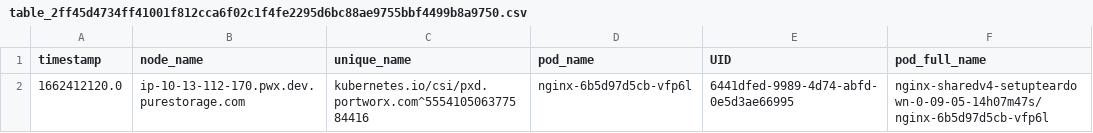
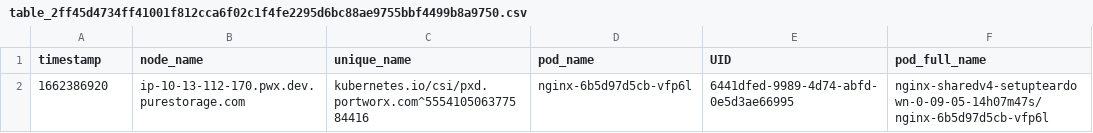
Before and after one commit to Pure-AdamuKaapan/hawk-eye, a CSV file: test_data/sim/database/table_2ff45d4734ff41001f812cca6f02c1f4fe2295d6bc88ae9755bbf4499b8a9750.csv, drawn as a sheet.

```diff
--- a/test_data/sim/database/table_2ff45d4734ff41001f812cca6f02c1f4fe2295d6bc88ae9755bbf4499b8a9750.csv
+++ b/test_data/sim/database/table_2ff45d4734ff41001f812cca6f02c1f4fe2295d6bc88ae9755bbf4499b8a9750.csv
@@ -1,2 +1,2 @@
 timestamp,node_name,unique_name,pod_name,UID,pod_full_name
-1662412120.0,ip-10-13-112-170.pwx.dev.purestorage.com,kubernetes.io/csi/pxd.portworx.com^555410506377584416,nginx-6b5d97d5cb-vfp6l,6441dfed-9989-4d74-abfd-0e5d3ae66995,nginx-sharedv4-setupteardown-0-09-05-14h07m47s/nginx-6b5d97d5cb-vfp6l
+1662386920,ip-10-13-112-170.pwx.dev.purestorage.com,kubernetes.io/csi/pxd.portworx.com^555410506377584416,nginx-6b5d97d5cb-vfp6l,6441dfed-9989-4d74-abfd-0e5d3ae66995,nginx-sharedv4-setupteardown-0-09-05-14h07m47s/nginx-6b5d97d5cb-vfp6l
```
Also changed, not shown: test_data/sim/database/index.csv, test_data/sim/database/table_855d5500c4d4597a688b4ddbb81272e20fc4630c0d8727ec82ca7849dd387b12.csv, 29 other files.
